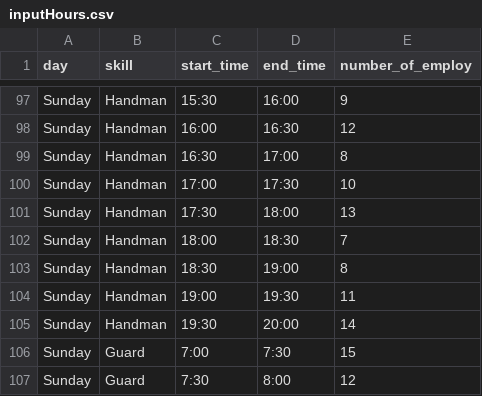
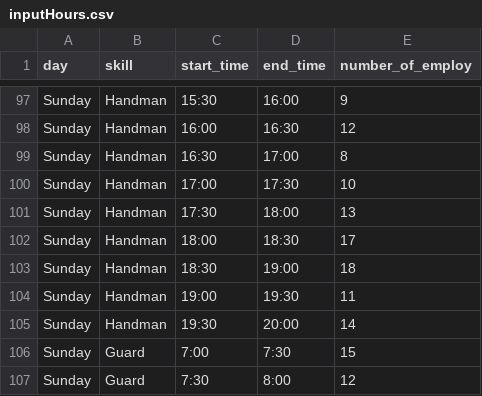
Before and after one commit to ilantalala/Work-placement-project, a CSV file: Server/inputHours.csv, drawn as a sheet; only a part is shown, gaps mark what is left out.

```diff
--- a/Server/inputHours.csv
+++ b/Server/inputHours.csv
@@ -101,4 +101,4 @@ Sunday,Handman,17:00,17:30,10
 Sunday,Handman,17:30,18:00,13
-Sunday,Handman,18:00,18:30,7
-Sunday,Handman,18:30,19:00,8
+Sunday,Handman,18:00,18:30,17
+Sunday,Handman,18:30,19:00,18
 Sunday,Handman,19:00,19:30,11
```
Also changed, not shown: Server/timeRange.csv, 3 other files.
